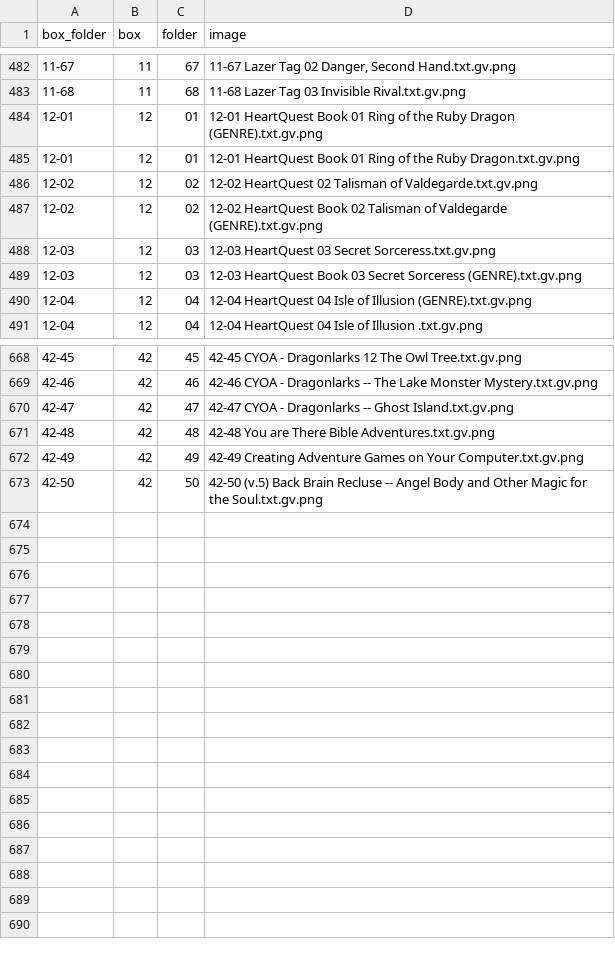
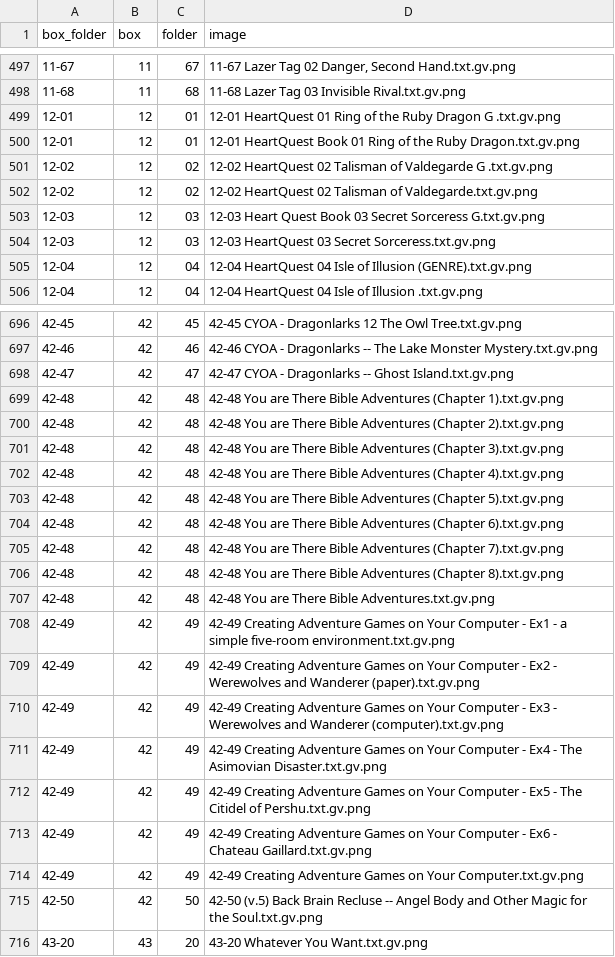
Before and after one commit to jeremydouglass/transverse-gallery, a TSV file: _data/image_list.tsv, drawn as a sheet; only a part is shown, gaps mark what is left out; the diff covers the shown part only.

Commit message:
Update data

```diff
--- a/_data/image_list.tsv
+++ b/_data/image_list.tsv
@@ -483,8 +498,8 @@ box_folder	box	folder	image
 11-68	11	68	11-68 Lazer Tag 03 Invisible Rival.txt.gv.png
-12-01	12	01	12-01 HeartQuest Book 01 Ring of the Ruby Dragon (GENRE).txt.gv.png
+12-01	12	01	12-01 HeartQuest 01 Ring of the Ruby Dragon G .txt.gv.png
 12-01	12	01	12-01 HeartQuest Book 01 Ring of the Ruby Dragon.txt.gv.png
+12-02	12	02	12-02 HeartQuest 02 Talisman of Valdegarde G .txt.gv.png
 12-02	12	02	12-02 HeartQuest 02 Talisman of Valdegarde.txt.gv.png
-12-02	12	02	12-02 HeartQuest Book 02 Talisman of Valdegarde (GENRE).txt.gv.png
+12-03	12	03	12-03 Heart Quest Book 03 Secret Sorceress G.txt.gv.png
 12-03	12	03	12-03 HeartQuest 03 Secret Sorceress.txt.gv.png
-12-03	12	03	12-03 HeartQuest Book 03 Secret Sorceress (GENRE).txt.gv.png
 12-04	12	04	12-04 HeartQuest 04 Isle of Illusion (GENRE).txt.gv.png
@@ -670,4 +698,19 @@ box_folder	box	folder	image
 42-47	42	47	42-47 CYOA - Dragonlarks -- Ghost Island.txt.gv.png
+42-48	42	48	42-48 You are There Bible Adventures (Chapter 1).txt.gv.png
+42-48	42	48	42-48 You are There Bible Adventures (Chapter 2).txt.gv.png
+42-48	42	48	42-48 You are There Bible Adventures (Chapter 3).txt.gv.png
+42-48	42	48	42-48 You are There Bible Adventures (Chapter 4).txt.gv.png
+42-48	42	48	42-48 You are There Bible Adventures (Chapter 5).txt.gv.png
+42-48	42	48	42-48 You are There Bible Adventures (Chapter 6).txt.gv.png
+42-48	42	48	42-48 You are There Bible Adventures (Chapter 7).txt.gv.png
+42-48	42	48	42-48 You are There Bible Adventures (Chapter 8).txt.gv.png
 42-48	42	48	42-48 You are There Bible Adventures.txt.gv.png
+42-49	42	49	42-49 Creating Adventure Games on Your Computer - Ex1 - a simple five-room environment.txt.gv.png
+42-49	42	49	42-49 Creating Adventure Games on Your Computer - Ex2 - Werewolves and Wanderer (paper).txt.gv.png
+42-49	42	49	42-49 Creating Adventure Games on Your Computer - Ex3 - Werewolves and Wanderer (computer).txt.gv.png
+42-49	42	49	42-49 Creating Adventure Games on Your Computer - Ex4 - The Asimovian Disaster.txt.gv.png
+42-49	42	49	42-49 Creating Adventure Games on Your Computer - Ex5 - The Citidel of Pershu.txt.gv.png
+42-49	42	49	42-49 Creating Adventure Games on Your Computer - Ex6 - Chateau Gaillard.txt.gv.png
 42-49	42	49	42-49 Creating Adventure Games on Your Computer.txt.gv.png
 42-50	42	50	42-50 (v.5) Back Brain Recluse -- Angel Body and Other Magic for the Soul.txt.gv.png
+43-20	43	20	43-20 Whatever You Want.txt.gv.png
```
Also changed, not shown: 28 added rows and 1 edited cell elsewhere in this file, _data/graph_data.tsv.
